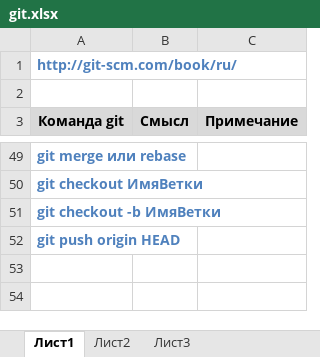
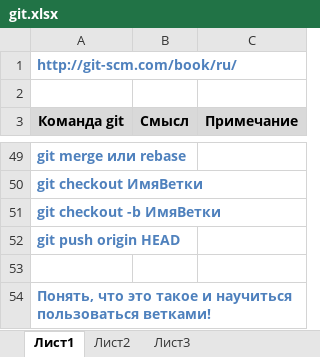
Before and after one commit to olezhuravlev/some, an Excel workbook: git.xlsx, sheet Лист1, drawn as a sheet; only a part is shown, gaps mark what is left out; values as stored, in another font and other column widths than the file's, no borders; charts and pictures not drawn; the diff names each change by its address in the sheet, - before the commit and + after, or states it on an @@ line.

Commit message:
XLS modified

```diff
--- a/git.xlsx (sheet Лист1)
+++ b/git.xlsx (sheet Лист1)
+row 53: (empty)
+row 54: Понять, что это такое и научиться пользоваться ветками!
```
